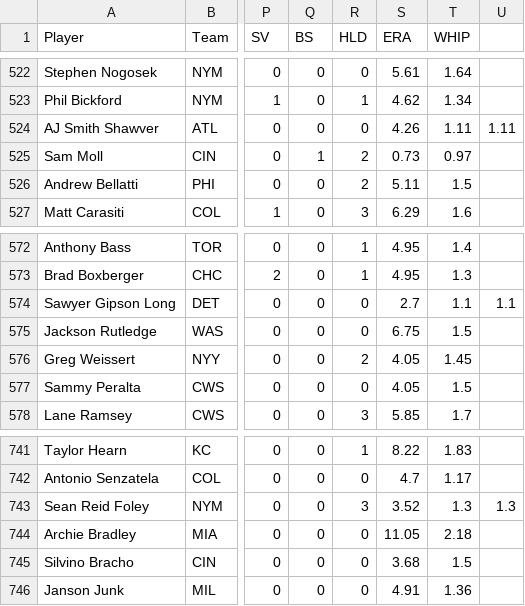
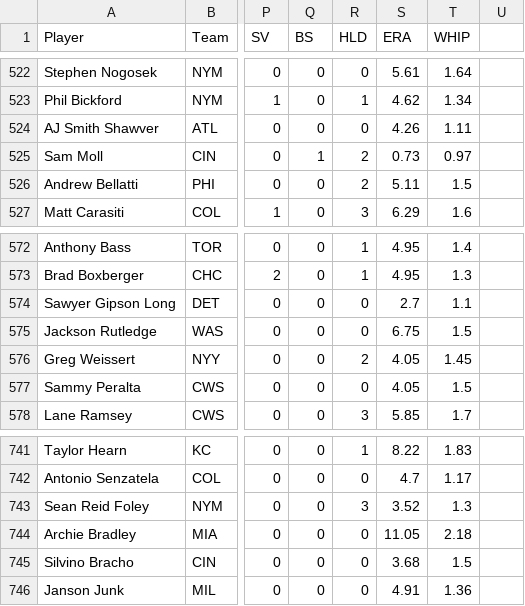
Before and after one commit to nbrinkmann99/shinyapps, a CSV file: pitchers2023.csv, drawn as a sheet; only a part is shown, gaps mark what is left out; the diff names each change by its address in the sheet, - before the commit and + after, or states it on an @@ line.

```diff
--- a/pitchers2023.csv
+++ b/pitchers2023.csv
-U524: 1.11
+U524: (empty)
-U574: 1.1
+U574: (empty)
-U743: 1.3
+U743: (empty)
```
Also changed, not shown: batters2023.csv.
